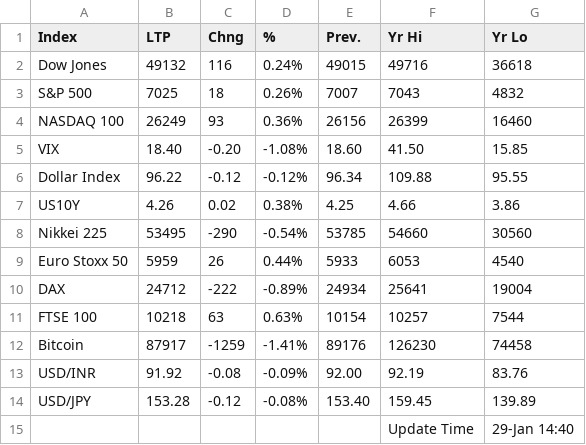
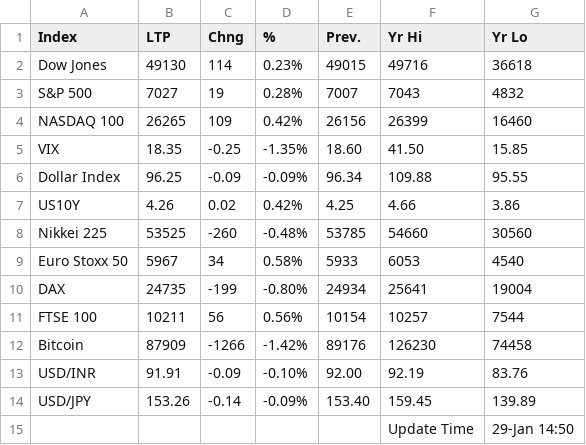
Before and after one commit to saikat-pundit/Index-NAVs, a CSV file: Data/GLOBAL_DATA.csv, drawn as a sheet.

```diff
--- a/Data/GLOBAL_DATA.csv
+++ b/Data/GLOBAL_DATA.csv
@@ -1,15 +1,15 @@
 Index,LTP,Chng,%,Prev.,Yr Hi,Yr Lo
-Dow Jones,49132,116,0.24%,49015,49716,36618
-S&P 500,7025,18,0.26%,7007,7043,4832
-NASDAQ 100,26249,93,0.36%,26156,26399,16460
-VIX,18.40,-0.20,-1.08%,18.60,41.50,15.85
-Dollar Index,96.22,-0.12,-0.12%,96.34,109.88,95.55
-US10Y,4.26,0.02,0.38%,4.25,4.66,3.86
-Nikkei 225,53495,-290,-0.54%,53785,54660,30560
-Euro Stoxx 50,5959,26,0.44%,5933,6053,4540
-DAX,24712,-222,-0.89%,24934,25641,19004
-FTSE 100,10218,63,0.63%,10154,10257,7544
-Bitcoin,87917,-1259,-1.41%,89176,126230,74458
-USD/INR,91.92,-0.08,-0.09%,92.00,92.19,83.76
-USD/JPY,153.28,-0.12,-0.08%,153.40,159.45,139.89
-,,,,,Update Time,29-Jan 14:40
+Dow Jones,49130,114,0.23%,49015,49716,36618
+S&P 500,7027,19,0.28%,7007,7043,4832
+NASDAQ 100,26265,109,0.42%,26156,26399,16460
+VIX,18.35,-0.25,-1.35%,18.60,41.50,15.85
+Dollar Index,96.25,-0.09,-0.09%,96.34,109.88,95.55
+US10Y,4.26,0.02,0.42%,4.25,4.66,3.86
+Nikkei 225,53525,-260,-0.48%,53785,54660,30560
+Euro Stoxx 50,5967,34,0.58%,5933,6053,4540
+DAX,24735,-199,-0.80%,24934,25641,19004
+FTSE 100,10211,56,0.56%,10154,10257,7544
+Bitcoin,87909,-1266,-1.42%,89176,126230,74458
+USD/INR,91.91,-0.09,-0.10%,92.00,92.19,83.76
+USD/JPY,153.26,-0.14,-0.09%,153.40,159.45,139.89
+,,,,,Update Time,29-Jan 14:50
```
Also changed, not shown: Data/BSE.csv, Data/Option.csv, 7 other files.
